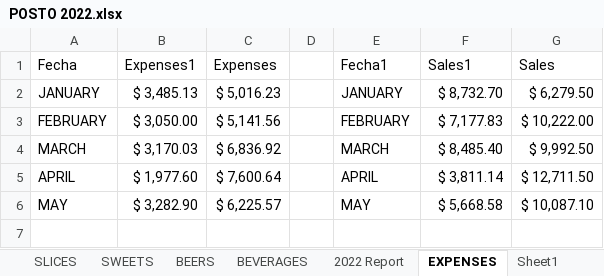
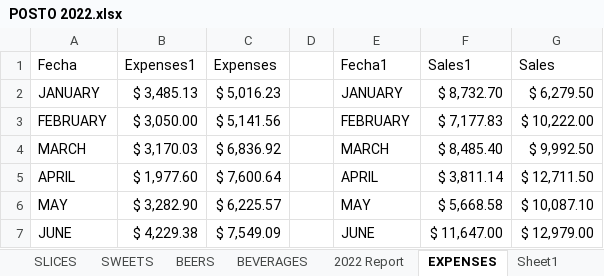
Before and after one commit to PieroMi/Data-Visualization-Web-App, an Excel workbook: POSTO 2022.xlsx, sheet EXPENSES, drawn as a sheet; values as stored, in another font and other column widths than the file's, no borders; the diff names each change by its address in the sheet, - before the commit and + after, or states it on an @@ line.

```diff
--- a/POSTO 2022.xlsx (sheet EXPENSES)
+++ b/POSTO 2022.xlsx (sheet EXPENSES)
+row 7: JUNE | $ 4,229.38 | $ 7,549.09 |  | JUNE | $ 11,647.00 | $ 12,979.00
```
Also changed, not shown: sheet PIZZAS, sheet BEVERAGES, sheet SLICES, sheet WINES, sheet SWEETS, sheet BEERS, 2 more sheets, other sheet tabs, formulas that keep their value, hidden cells.
